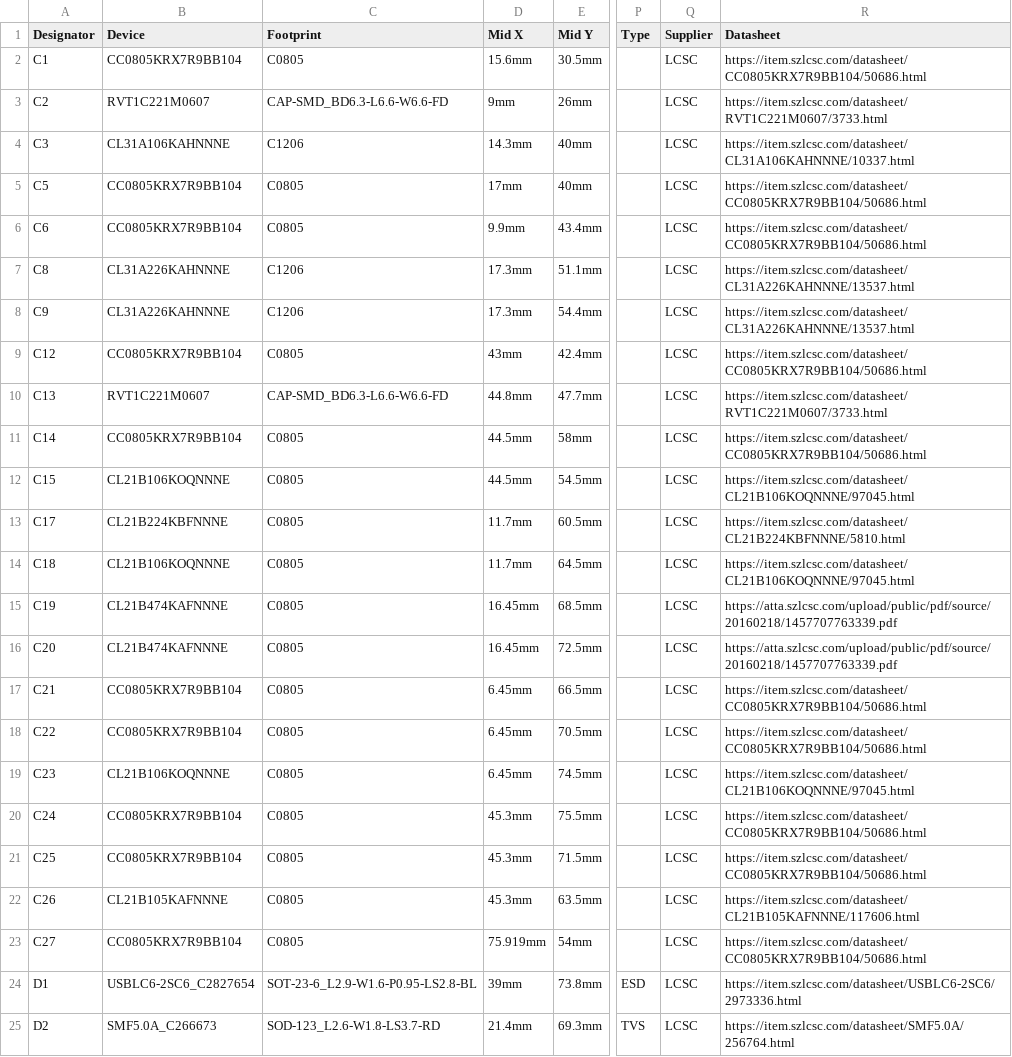
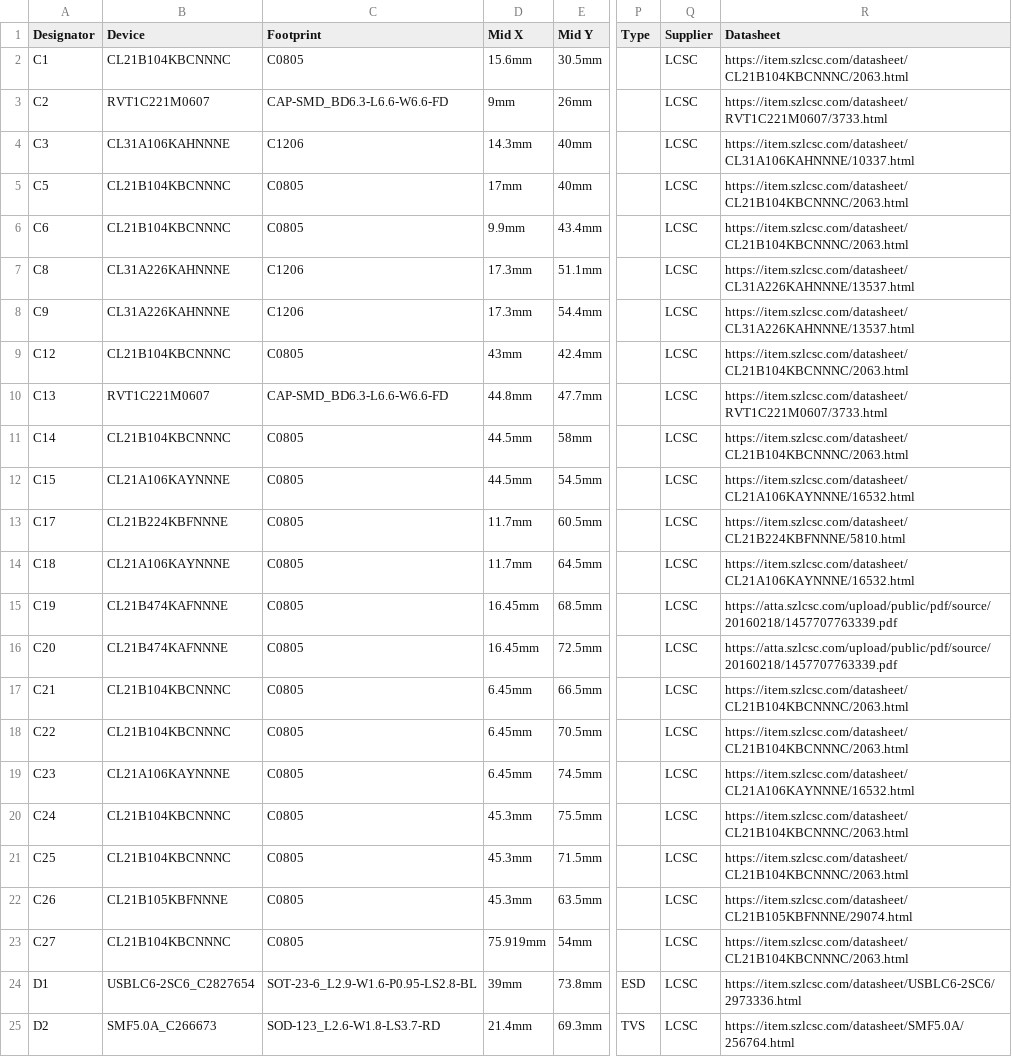
Before and after one commit to serber/air360, a CSV file: pcb/air360_v2/release/v2.2/placement-v2.2.csv, drawn as a sheet; only a part is shown, gaps mark what is left out; the diff covers the shown part only; the diff names each change by its address in the sheet, - before the commit and + after, or states it on an @@ line.

```diff
--- a/pcb/air360_v2/release/v2.2/placement-v2.2.csv
+++ b/pcb/air360_v2/release/v2.2/placement-v2.2.csv
-B2 (Device): CC0805KRX7R9BB104
+B2 (Device): CL21B104KBCNNNC
-R2 (Datasheet): https://item.szlcsc.com/datasheet/CC0805KRX7R9BB104/50686.html
+R2 (Datasheet): https://item.szlcsc.com/datasheet/CL21B104KBCNNNC/2063.html
-B5:B6 (Device): CC0805KRX7R9BB104
+B5:B6 (Device): CL21B104KBCNNNC
-R5:R6 (Datasheet): https://item.szlcsc.com/datasheet/CC0805KRX7R9BB104/50686.html
+R5:R6 (Datasheet): https://item.szlcsc.com/datasheet/CL21B104KBCNNNC/2063.html
-B9 (Device): CC0805KRX7R9BB104
+B9 (Device): CL21B104KBCNNNC
-R9 (Datasheet): https://item.szlcsc.com/datasheet/CC0805KRX7R9BB104/50686.html
+R9 (Datasheet): https://item.szlcsc.com/datasheet/CL21B104KBCNNNC/2063.html
-B11 (Device): CC0805KRX7R9BB104
+B11 (Device): CL21B104KBCNNNC
-R11 (Datasheet): https://item.szlcsc.com/datasheet/CC0805KRX7R9BB104/50686.html
+R11 (Datasheet): https://item.szlcsc.com/datasheet/CL21B104KBCNNNC/2063.html
-B12 (Device): CL21B106KOQNNNE
+B12 (Device): CL21A106KAYNNNE
-R12 (Datasheet): https://item.szlcsc.com/datasheet/CL21B106KOQNNNE/97045.html
+R12 (Datasheet): https://item.szlcsc.com/datasheet/CL21A106KAYNNNE/16532.html
-B14 (Device): CL21B106KOQNNNE
+B14 (Device): CL21A106KAYNNNE
-R14 (Datasheet): https://item.szlcsc.com/datasheet/CL21B106KOQNNNE/97045.html
+R14 (Datasheet): https://item.szlcsc.com/datasheet/CL21A106KAYNNNE/16532.html
-B17:B18 (Device): CC0805KRX7R9BB104
+B17:B18 (Device): CL21B104KBCNNNC
-R17:R18 (Datasheet): https://item.szlcsc.com/datasheet/CC0805KRX7R9BB104/50686.html
+R17:R18 (Datasheet): https://item.szlcsc.com/datasheet/CL21B104KBCNNNC/2063.html
-B19 (Device): CL21B106KOQNNNE
+B19 (Device): CL21A106KAYNNNE
-R19 (Datasheet): https://item.szlcsc.com/datasheet/CL21B106KOQNNNE/97045.html
+R19 (Datasheet): https://item.szlcsc.com/datasheet/CL21A106KAYNNNE/16532.html
-B20:B21 (Device): CC0805KRX7R9BB104
+B20:B21 (Device): CL21B104KBCNNNC
-R20:R21 (Datasheet): https://item.szlcsc.com/datasheet/CC0805KRX7R9BB104/50686.html
+R20:R21 (Datasheet): https://item.szlcsc.com/datasheet/CL21B104KBCNNNC/2063.html
-B22 (Device): CL21B105KAFNNNE
+B22 (Device): CL21B105KBFNNNE
-R22 (Datasheet): https://item.szlcsc.com/datasheet/CL21B105KAFNNNE/117606.html
+R22 (Datasheet): https://item.szlcsc.com/datasheet/CL21B105KBFNNNE/29074.html
-B23 (Device): CC0805KRX7R9BB104
+B23 (Device): CL21B104KBCNNNC
-R23 (Datasheet): https://item.szlcsc.com/datasheet/CC0805KRX7R9BB104/50686.html
+R23 (Datasheet): https://item.szlcsc.com/datasheet/CL21B104KBCNNNC/2063.html
```
Also changed, not shown: 96 edited cells elsewhere in this file, pcb/air360_v2/release/v2.2/bom-v2.2.csv, 6 other files.
